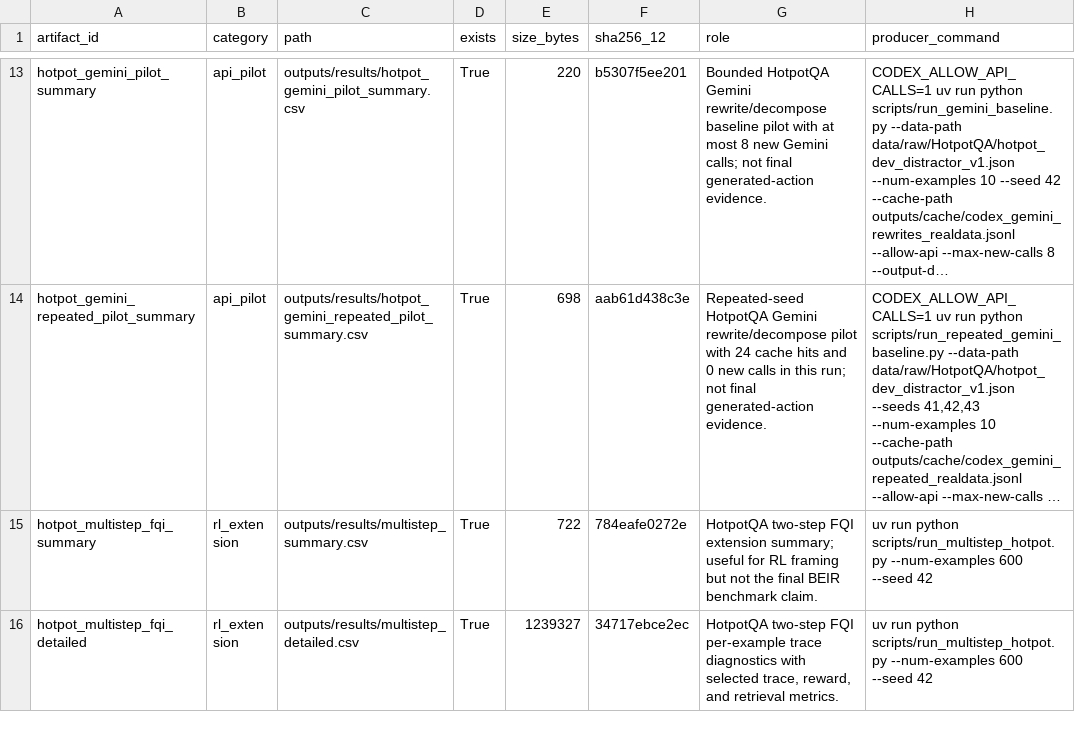
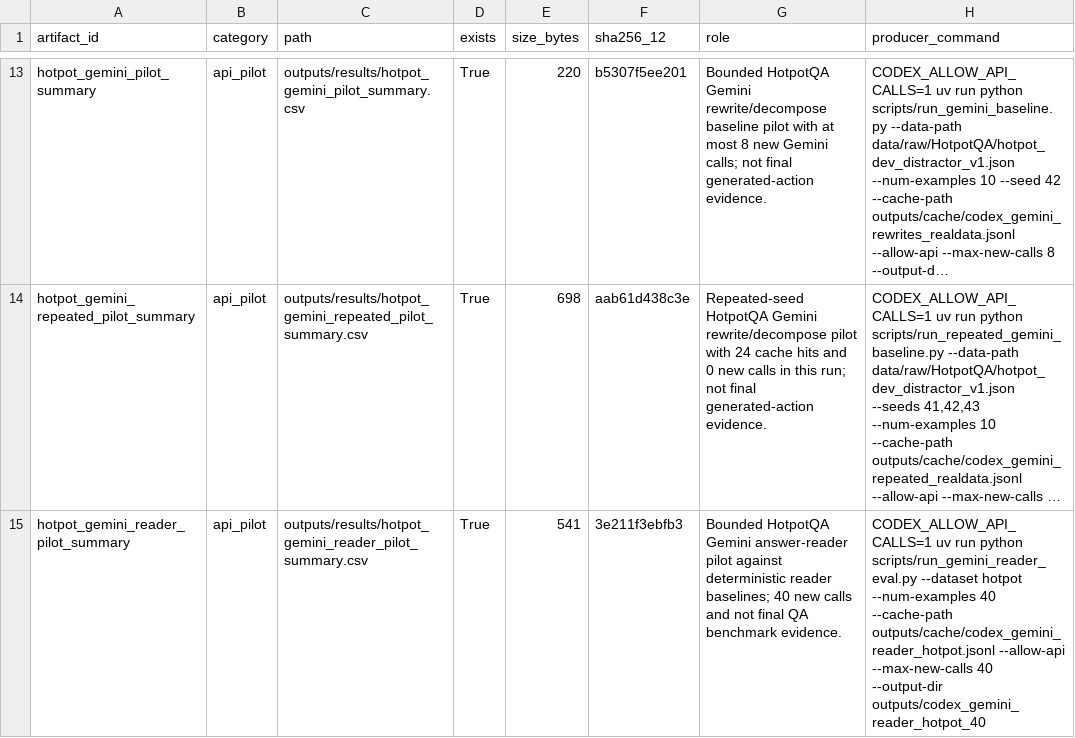
Before and after one commit to shangjung1012/Reinforcement-Learning-Final-Project, a CSV file: outputs/results/final_artifact_index.csv, drawn as a sheet; only a part is shown, gaps mark what is left out; the shorter side is filled out with more unchanged rows; long unchanged cells end in …; the diff covers the shown part only; the diff names each change by its address in the sheet, - before the commit and + after, or states it on an @@ line.

Commit message:
eval: add bounded gemini reader pilots

```diff
--- a/outputs/results/final_artifact_index.csv
+++ b/outputs/results/final_artifact_index.csv
+row 15: hotpot_gemini_reader_pilot_summary | api_pilot | outputs/results/hotpot_gemini_reader_pilot_summary.csv | True | 541 | 3e211f3ebfb3 | Bounded HotpotQA Gemini answer-reader pilot against deterministic reader baselines; 40 new calls and not final QA benchmark evidence. | CODEX_ALLOW_API_CALLS=1 uv run python scripts/run_gemini_reader_eval.py --dataset hotpot --num-examples 40 --cache-path outputs/cache/codex_gemini_reader_hotpot.jsonl --allow-api --max-new-calls 40 --output-dir outputs/codex_gemini_reader_hotpot_40
```
Also changed, not shown: 1 added row and 4 edited cells elsewhere in this file, outputs/results/experiment_dashboard.csv, 13 other files.
